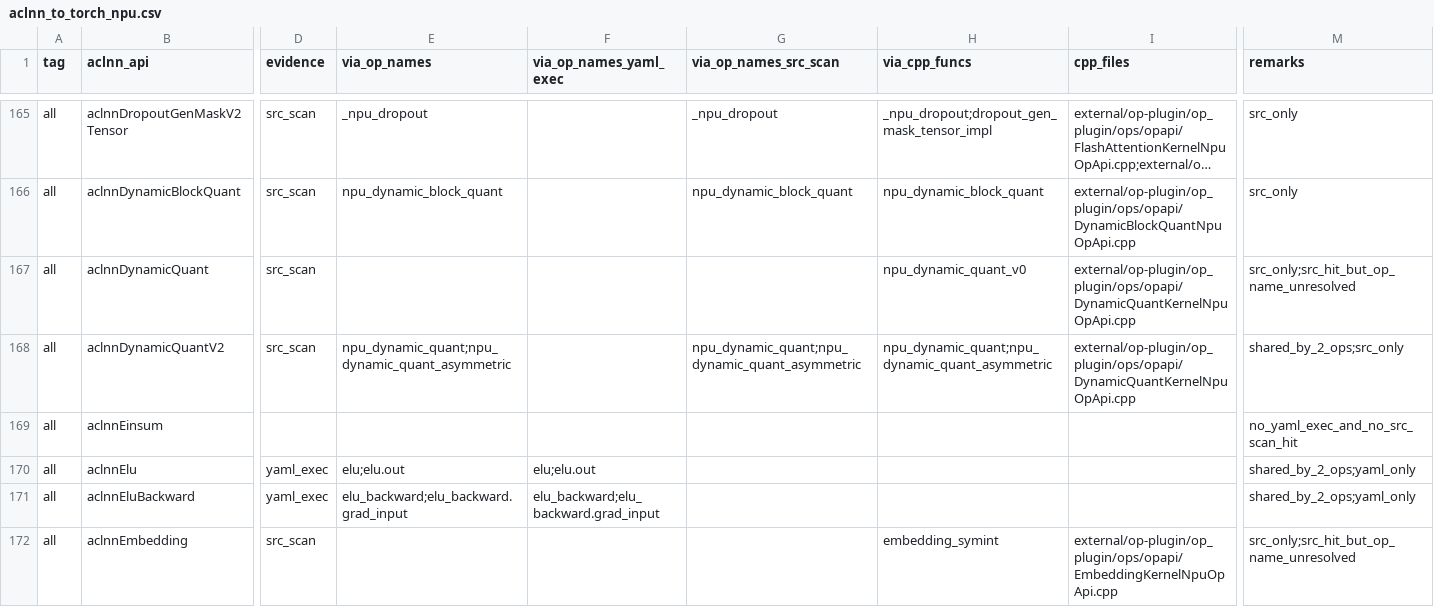
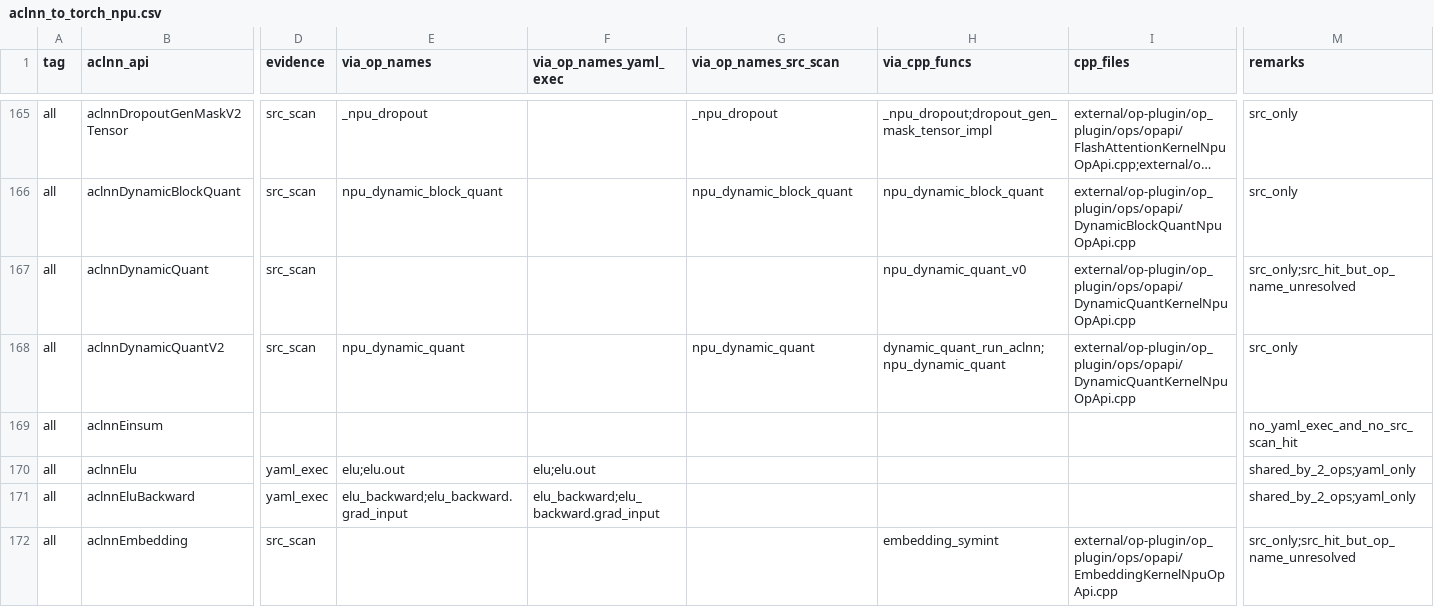
Before and after one commit to Fzilan/aclnn-dashboard, a CSV file: data/reports/aclnn_to_torch_npu.csv, drawn as a sheet; only a part is shown, gaps mark what is left out; long unchanged cells end in …; the diff names each change by its address in the sheet, - before the commit and + after, or states it on an @@ line.

```diff
--- a/data/reports/aclnn_to_torch_npu.csv
+++ b/data/reports/aclnn_to_torch_npu.csv
-E168 (via_op_names): npu_dynamic_quant;npu_dynamic_quant_asymmetric
+E168 (via_op_names): npu_dynamic_quant
-G168 (via_op_names_src_scan): npu_dynamic_quant;npu_dynamic_quant_asymmetric
+G168 (via_op_names_src_scan): npu_dynamic_quant
-H168 (via_cpp_funcs): npu_dynamic_quant;npu_dynamic_quant_asymmetric
+H168 (via_cpp_funcs): dynamic_quant_run_aclnn;npu_dynamic_quant
-M168 (remarks): shared_by_2_ops;src_only
+M168 (remarks): src_only
```
Also changed, not shown: data/reports/aclnn_to_all.csv, 4 other files.
